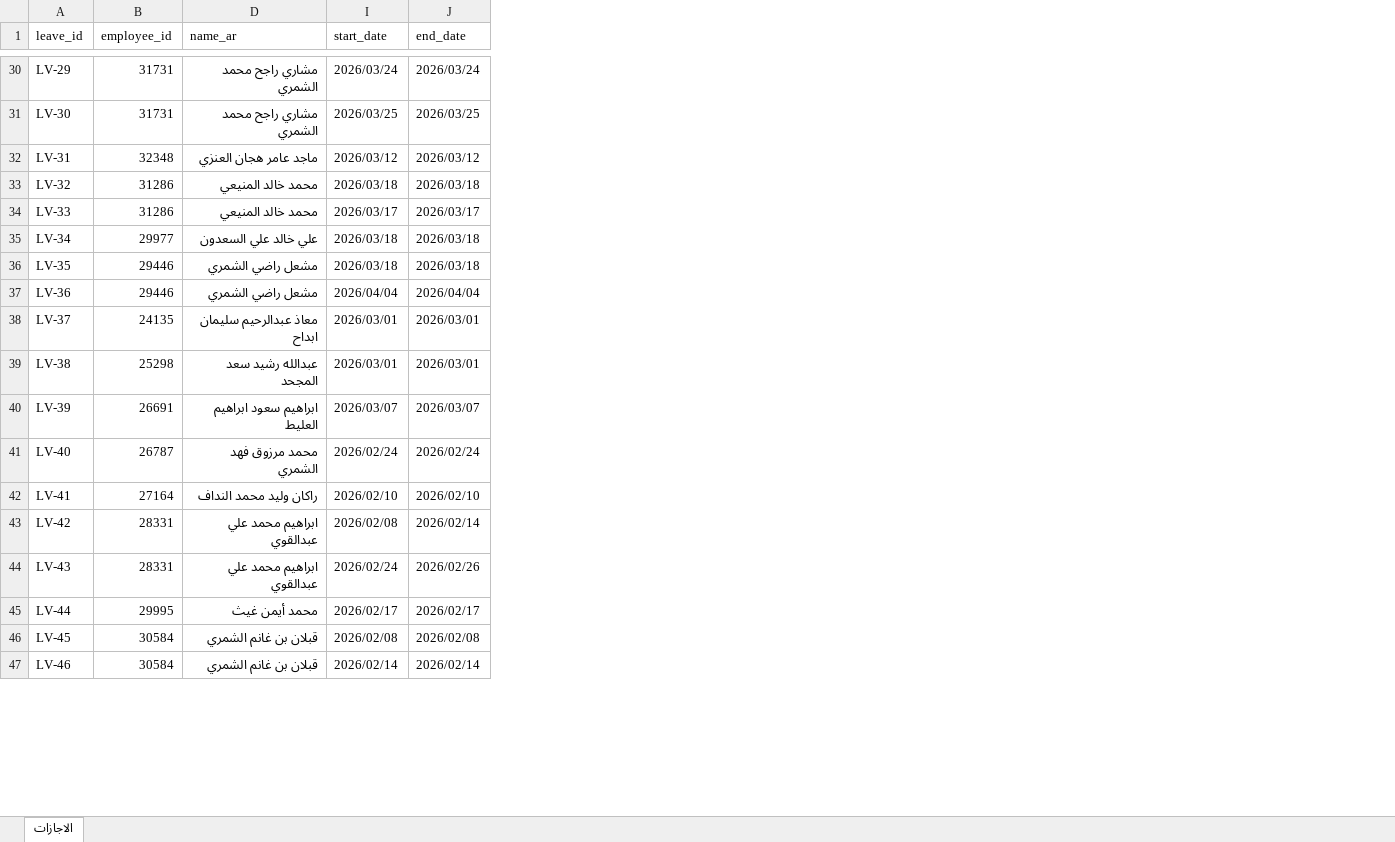
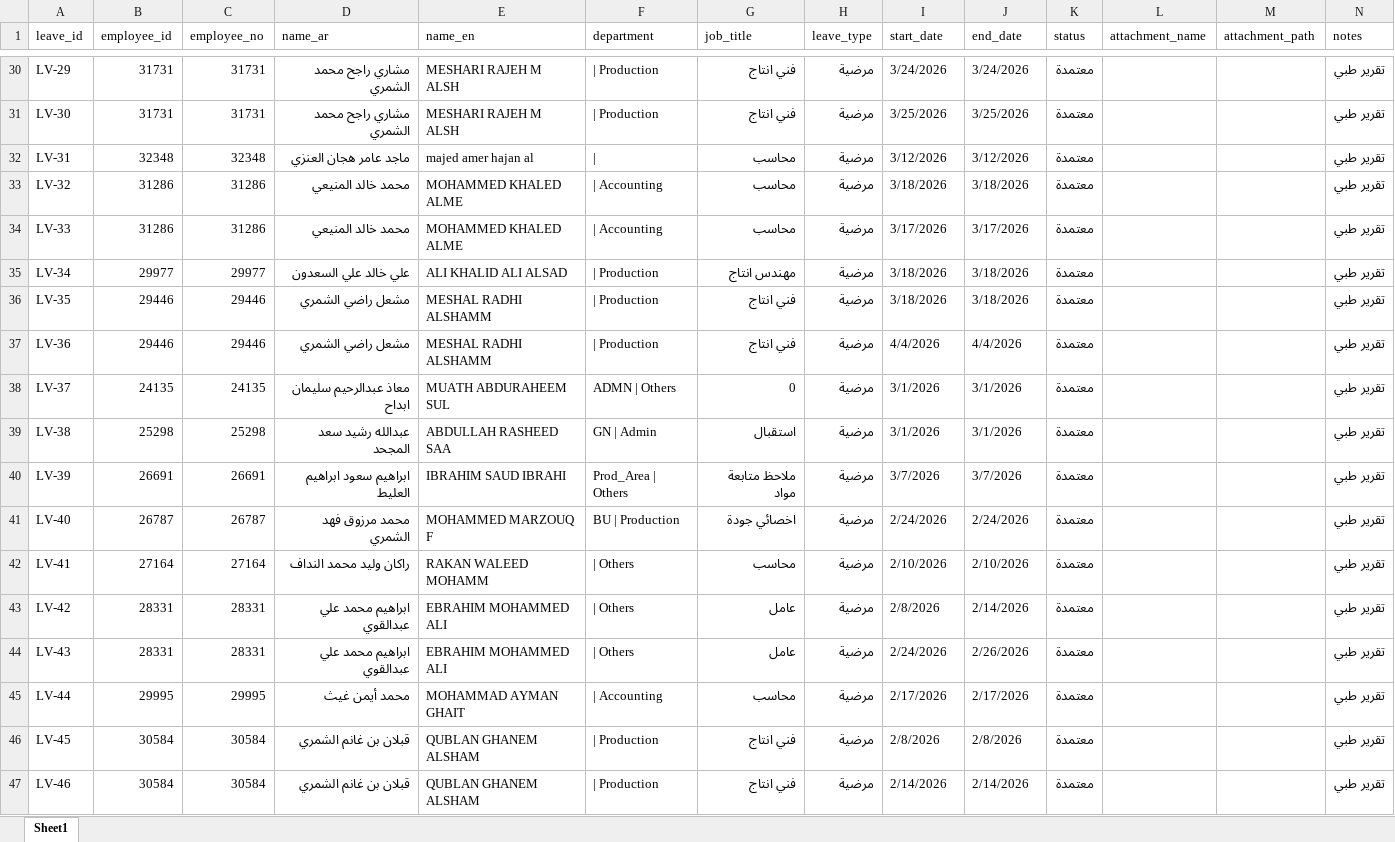
Before and after one commit to sobhyco20/attendance-report, an Excel workbook: data/leaves.xlsx, sheet Sheet1, drawn as a sheet; only a part is shown, gaps mark what is left out; values as stored, in another font and other column widths than the file's, no cell formats; charts and pictures and table styles not drawn; the diff covers the shown part only; the diff names each change by its address in the sheet, - before the commit and + after, or states it on an @@ line.

```diff
--- a/data/leaves.xlsx (sheet Sheet1)
+++ b/data/leaves.xlsx (sheet Sheet1)
-sheet tab: الاجازات
+sheet tab: Sheet1
@@ column C (employee_no) unhidden, rows 30-47: 31731 | 31731 | 32348 | 31286 | 31286 | 29977 | 29446 | 29446 | 24135 | 25298 | 26691 | 26787 | 27164 | 28331 | 28331 | 29995 | 30584 | 30584 @@
@@ column E (name_en) unhidden, rows 30-47: MESHARI RAJEH M ALSH | MESHARI RAJEH M ALSH | majed amer hajan al | MOHAMMED KHALED ALME | MOHAMMED KHALED ALME | ALI KHALID ALI ALSAD | MESHAL RADHI ALSHAMM | MESHAL RADHI ALSHAMM | MUATH ABDURAHEEM SUL | ABDULLAH RASHEED SAA | IBRAHIM SAUD IBRAHI | MOHAMMED MARZOUQ F | RAKAN WALEED MOHAMM | EBRAHIM MOHAMMED ALI | EBRAHIM MOHAMMED ALI | MOHAMMAD AYMAN GHAIT | QUBLAN GHANEM ALSHAM | QUBLAN GHANEM ALSHAM @@
@@ column F (department) unhidden, rows 30-47: | Production | | Production | | | | Accounting | | Accounting | | Production | | Production | | Production | ADMN | Others | GN | Admin | Prod_Area | Others | BU | Production | | Others | | Others | | Others | | Accounting | | Production | | Production @@
@@ column G (job_title) unhidden, rows 30-47: فني انتاج | فني انتاج | محاسب | محاسب | محاسب | مهندس انتاج | فني انتاج | فني انتاج | 0 | استقبال | ملاحظ متابعة مواد | اخصائي جودة | محاسب | عامل | عامل | محاسب | فني انتاج | فني انتاج @@
@@ column H (leave_type) unhidden, rows 30-47: all مرضية @@
@@ column K (status) unhidden, rows 30-47: all معتمدة @@
@@ column L (attachment_name) unhidden, empty @@
@@ column M (attachment_path) unhidden, empty @@
@@ column N (notes) unhidden, rows 30-47: all تقرير طبي @@
-I30 (start_date): 2026/03/24
+I30 (start_date): 3/24/2026
-J30 (end_date): 2026/03/24
+J30 (end_date): 3/24/2026
-I31 (start_date): 2026/03/25
+I31 (start_date): 3/25/2026
-J31 (end_date): 2026/03/25
+J31 (end_date): 3/25/2026
-I32 (start_date): 2026/03/12
+I32 (start_date): 3/12/2026
-J32 (end_date): 2026/03/12
+J32 (end_date): 3/12/2026
-I33 (start_date): 2026/03/18
+I33 (start_date): 3/18/2026
-J33 (end_date): 2026/03/18
+J33 (end_date): 3/18/2026
-I34 (start_date): 2026/03/17
+I34 (start_date): 3/17/2026
-J34 (end_date): 2026/03/17
+J34 (end_date): 3/17/2026
-I35:I36 (start_date): 2026/03/18
+I35:I36 (start_date): 3/18/2026
-J35:J36 (end_date): 2026/03/18
+J35:J36 (end_date): 3/18/2026
-I37 (start_date): 2026/04/04
+I37 (start_date): 4/4/2026
-J37 (end_date): 2026/04/04
+J37 (end_date): 4/4/2026
-I38:I39 (start_date): 2026/03/01
+I38:I39 (start_date): 3/1/2026
-J38:J39 (end_date): 2026/03/01
+J38:J39 (end_date): 3/1/2026
-I40 (start_date): 2026/03/07
+I40 (start_date): 3/7/2026
-J40 (end_date): 2026/03/07
+J40 (end_date): 3/7/2026
-I41 (start_date): 2026/02/24
+I41 (start_date): 2/24/2026
-J41 (end_date): 2026/02/24
+J41 (end_date): 2/24/2026
-I42 (start_date): 2026/02/10
+I42 (start_date): 2/10/2026
-J42 (end_date): 2026/02/10
+J42 (end_date): 2/10/2026
-I43 (start_date): 2026/02/08
+I43 (start_date): 2/8/2026
-J43 (end_date): 2026/02/14
+J43 (end_date): 2/14/2026
-I44 (start_date): 2026/02/24
+I44 (start_date): 2/24/2026
-J44 (end_date): 2026/02/26
+J44 (end_date): 2/26/2026
-I45 (start_date): 2026/02/17
+I45 (start_date): 2/17/2026
-J45 (end_date): 2026/02/17
+J45 (end_date): 2/17/2026
-I46 (start_date): 2026/02/08
+I46 (start_date): 2/8/2026
-J46 (end_date): 2026/02/08
+J46 (end_date): 2/8/2026
-I47 (start_date): 2026/02/14
+I47 (start_date): 2/14/2026
-J47 (end_date): 2026/02/14
+J47 (end_date): 2/14/2026
```
Also changed, not shown: 319 removed rows and 1324 edited cells elsewhere in this sheet, cell formats, hidden cells, charts or pictures.
